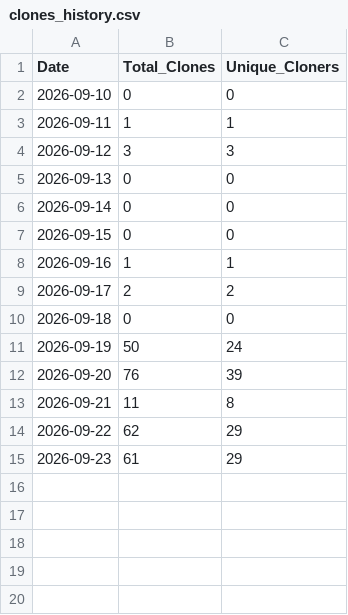
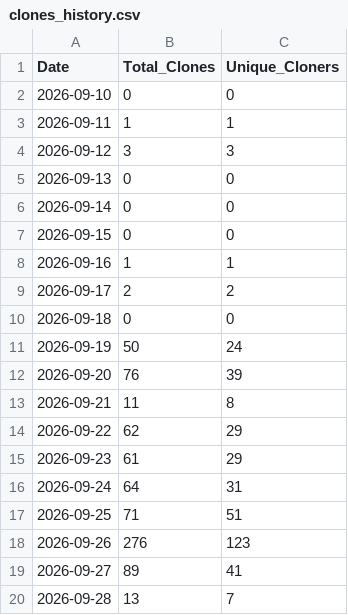
Before and after one commit to glaydsonboa/traceweave, a CSV file: research/traffic-data/clones_history.csv, drawn as a sheet; the diff names each change by its address in the sheet, - before the commit and + after, or states it on an @@ line.

```diff
--- a/research/traffic-data/clones_history.csv
+++ b/research/traffic-data/clones_history.csv
+row 16: 2026-09-24 | 64 | 31
+row 17: 2026-09-25 | 71 | 51
+row 18: 2026-09-26 | 276 | 123
+row 19: 2026-09-27 | 89 | 41
+row 20: 2026-09-28 | 13 | 7
```
Also changed, not shown: research/traffic-data/popular_content_history.csv, research/traffic-data/views_history.csv.
